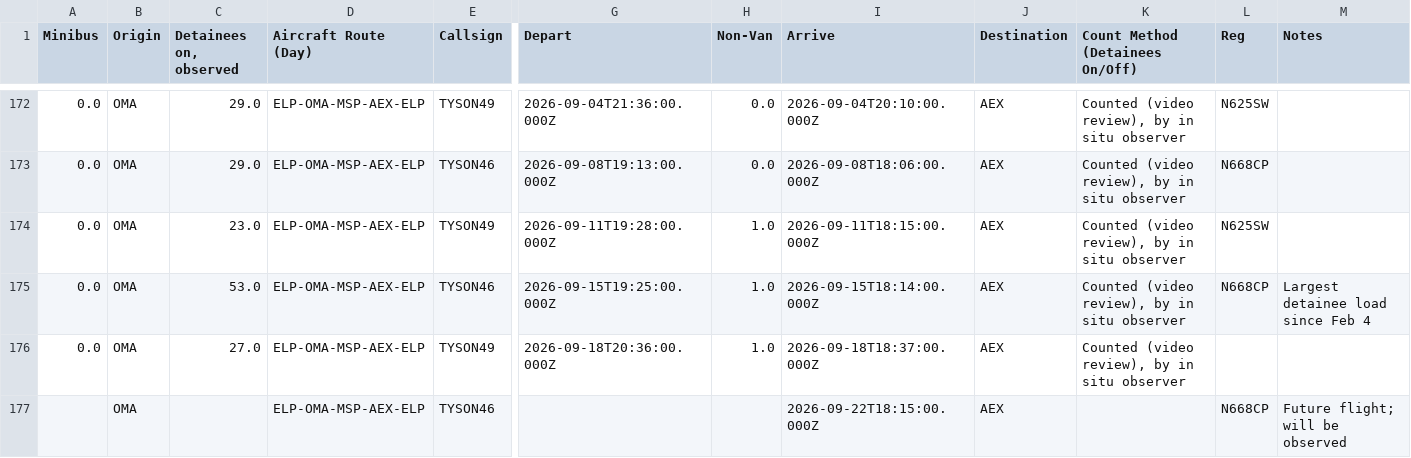
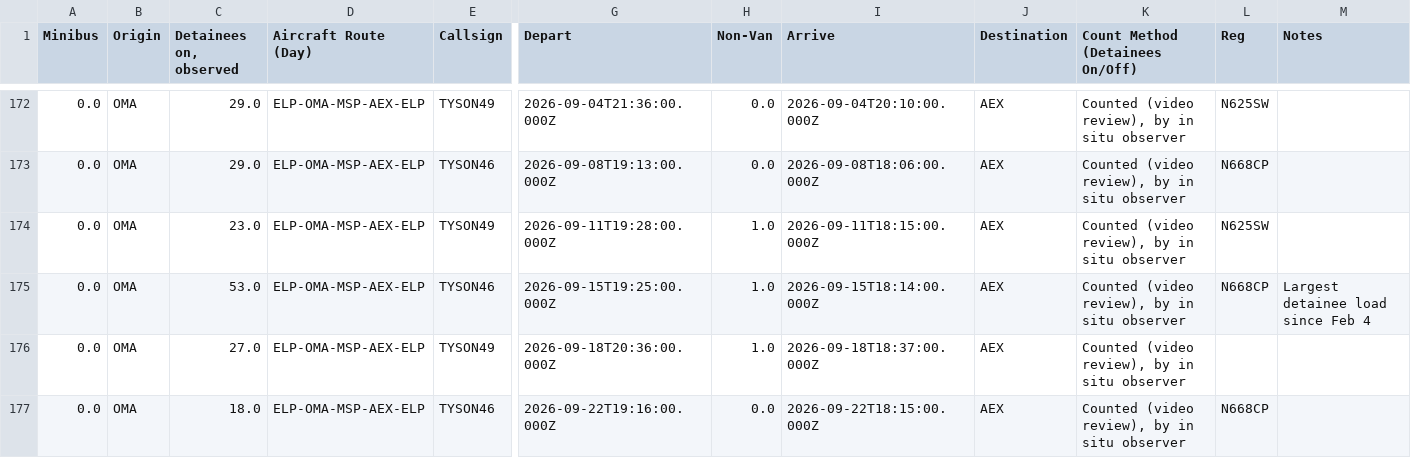
Before and after one commit to mbaynton/msp-ice-flights-shiny, a CSV file: msp-ice-flights.csv, drawn as a sheet; only a part is shown, gaps mark what is left out; removed rows and columns are numbered as before the commit, all else as after; rows hold the shown columns only; the diff names each change by its address in the sheet, - before the commit and + after, or states it on an @@ line.

```diff
--- a/msp-ice-flights.csv
+++ b/msp-ice-flights.csv
-row 177:  | OMA |  | ELP-OMA-MSP-AEX-ELP | TYSON46 |  |  | 2026-09-22T18:15:00.000Z | AEX |  | N668CP | Future flight; will be observed
+row 177: 0.0 | OMA | 18.0 | ELP-OMA-MSP-AEX-ELP | TYSON46 | 2026-09-22T19:16:00.000Z | 0.0 | 2026-09-22T18:15:00.000Z | AEX | Counted (video review), by in situ observer | N668CP
```
